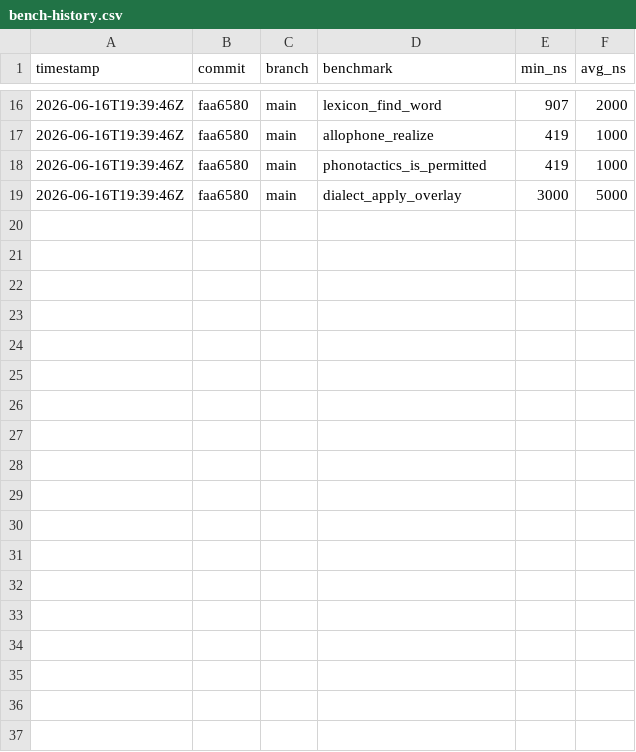
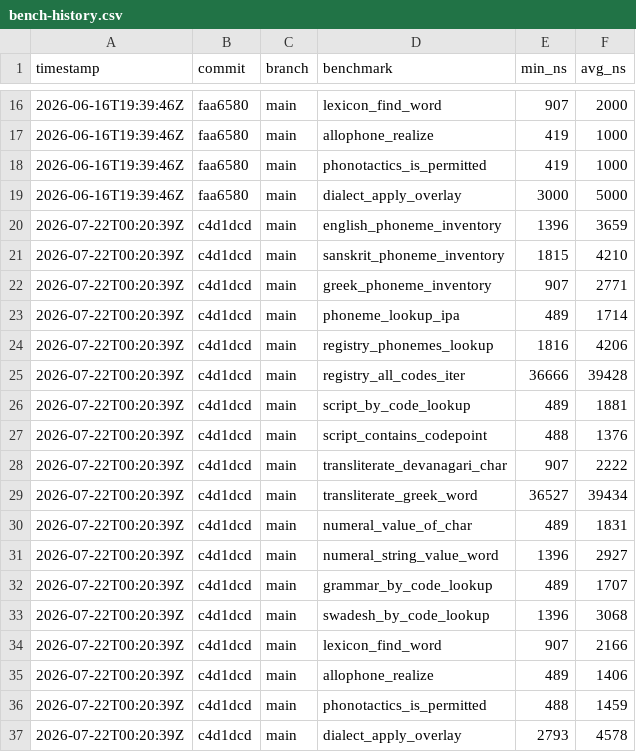
Before and after one commit to MacCracken/varna, a CSV file: bench-history.csv, drawn as a sheet; only a part is shown, gaps mark what is left out.

```diff
--- a/bench-history.csv
+++ b/bench-history.csv
@@ -19 +19,19 @@ timestamp,commit,branch,benchmark,min_ns,avg_ns
 2026-06-16T19:39:46Z,faa6580,main,dialect_apply_overlay,3000,5000
+2026-07-22T00:20:39Z,c4d1dcd,main,english_phoneme_inventory,1396,3659
+2026-07-22T00:20:39Z,c4d1dcd,main,sanskrit_phoneme_inventory,1815,4210
+2026-07-22T00:20:39Z,c4d1dcd,main,greek_phoneme_inventory,907,2771
+2026-07-22T00:20:39Z,c4d1dcd,main,phoneme_lookup_ipa,489,1714
+2026-07-22T00:20:39Z,c4d1dcd,main,registry_phonemes_lookup,1816,4206
+2026-07-22T00:20:39Z,c4d1dcd,main,registry_all_codes_iter,36666,39428
+2026-07-22T00:20:39Z,c4d1dcd,main,script_by_code_lookup,489,1881
+2026-07-22T00:20:39Z,c4d1dcd,main,script_contains_codepoint,488,1376
+2026-07-22T00:20:39Z,c4d1dcd,main,transliterate_devanagari_char,907,2222
+2026-07-22T00:20:39Z,c4d1dcd,main,transliterate_greek_word,36527,39434
+2026-07-22T00:20:39Z,c4d1dcd,main,numeral_value_of_char,489,1831
+2026-07-22T00:20:39Z,c4d1dcd,main,numeral_string_value_word,1396,2927
+2026-07-22T00:20:39Z,c4d1dcd,main,grammar_by_code_lookup,489,1707
+2026-07-22T00:20:39Z,c4d1dcd,main,swadesh_by_code_lookup,1396,3068
+2026-07-22T00:20:39Z,c4d1dcd,main,lexicon_find_word,907,2166
+2026-07-22T00:20:39Z,c4d1dcd,main,allophone_realize,489,1406
+2026-07-22T00:20:39Z,c4d1dcd,main,phonotactics_is_permitted,488,1459
+2026-07-22T00:20:39Z,c4d1dcd,main,dialect_apply_overlay,2793,4578
```
Also changed, not shown: 14 other files.
